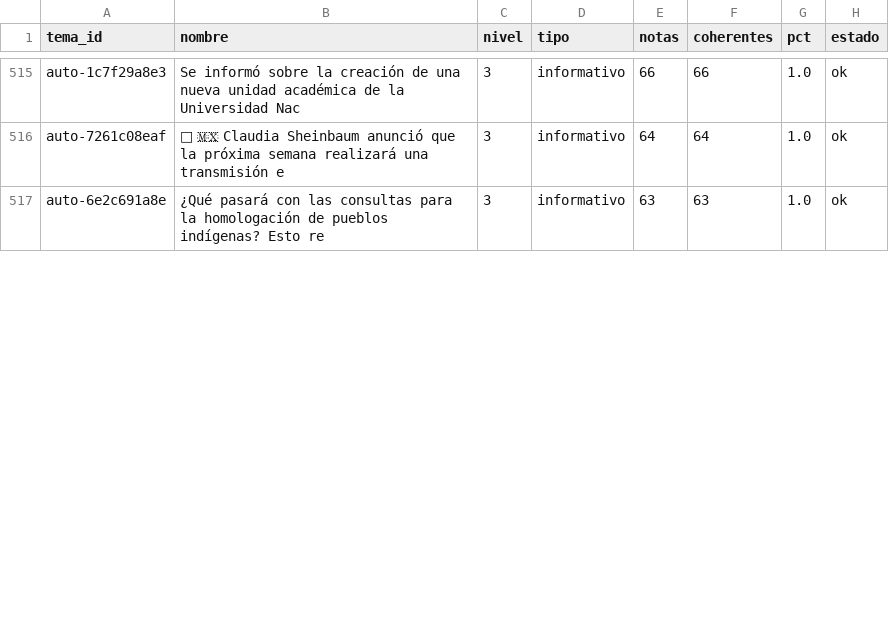
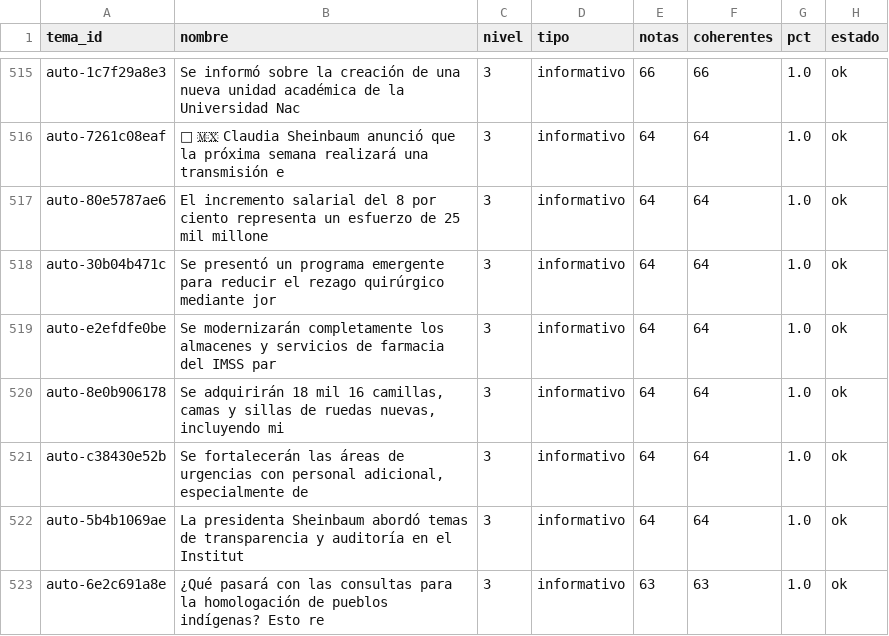
Before and after one commit to OckarLezama/ecosistema-politico, a CSV file: data/auditoria_temas.csv, drawn as a sheet; only a part is shown, gaps mark what is left out; the diff covers the shown part only.

```diff
--- a/data/auditoria_temas.csv
+++ b/data/auditoria_temas.csv
@@ -516,2 +516,8 @@ auto-1c7f29a8e3,Se informó sobre la creación de una nueva unidad académica de
 auto-7261c08eaf,📱 🇲🇽 Claudia Sheinbaum anunció que la próxima semana realizará una transmisión e,3,informativo,64,64,1.0,ok
+auto-80e5787ae6,El incremento salarial del 8 por ciento representa un esfuerzo de 25 mil millone,3,informativo,64,64,1.0,ok
+auto-30b04b471c,Se presentó un programa emergente para reducir el rezago quirúrgico mediante jor,3,informativo,64,64,1.0,ok
+auto-e2efdfe0be,Se modernizarán completamente los almacenes y servicios de farmacia del IMSS par,3,informativo,64,64,1.0,ok
+auto-8e0b906178,"Se adquirirán 18 mil 16 camillas, camas y sillas de ruedas nuevas, incluyendo mi",3,informativo,64,64,1.0,ok
+auto-c38430e52b,"Se fortalecerán las áreas de urgencias con personal adicional, especialmente de ",3,informativo,64,64,1.0,ok
+auto-5b4b1069ae,La presidenta Sheinbaum abordó temas de transparencia y auditoría en el Institut,3,informativo,64,64,1.0,ok
 auto-6e2c691a8e,¿Qué pasará con las consultas para la homologación de pueblos indígenas? Esto re,3,informativo,63,63,1.0,ok
```
Also changed, not shown: 1 added row, 7 removed rows and 6 edited cells elsewhere in this file, 3 other files.
